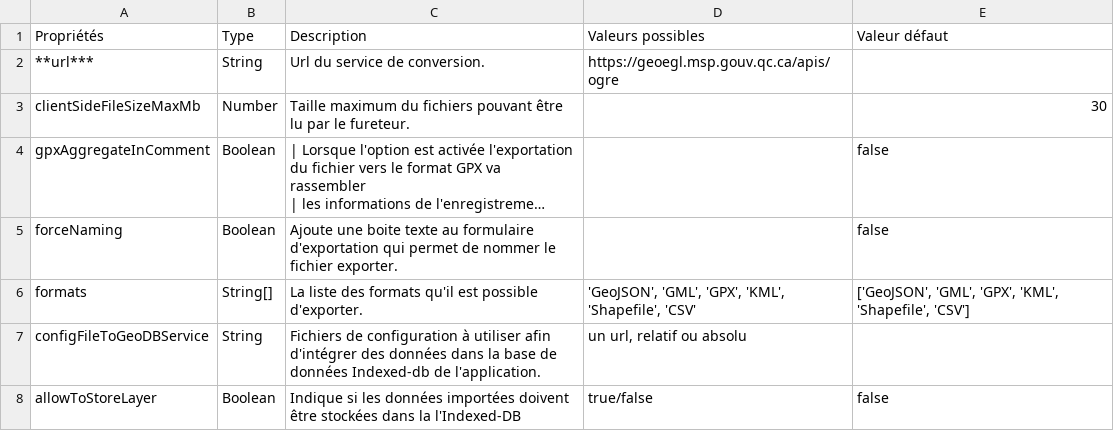
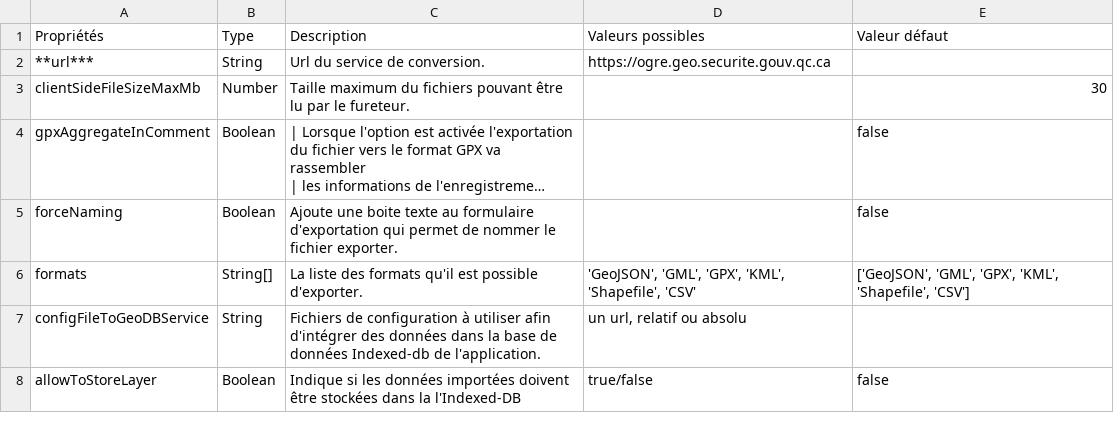
Before and after one commit to infra-geo-ouverte/igo2, a CSV file: docs/_tables/fr/config/import-export.csv, drawn as a sheet; long unchanged cells end in ….

```diff
--- a/docs/_tables/fr/config/import-export.csv
+++ b/docs/_tables/fr/config/import-export.csv
@@ -1,3 +1,3 @@
 Propriétés,Type,Description,Valeurs possibles,Valeur défaut
-**url*** ,String ,Url du service de conversion. ,https://geoegl.msp.gouv.qc.ca/apis/ogre ,
+**url*** ,String ,Url du service de conversion. ,https://ogre.geo.securite.gouv.qc.ca ,
 clientSideFileSizeMaxMb ,Number ,Taille maximum du fichiers pouvant être lu par le fureteur. ,,30
```
Also changed, not shown: docs/_tables/fr/properties/search/iCherche.csv, docs/_tables/fr/properties/search/iChercheReverse.csv, 5 other files.
